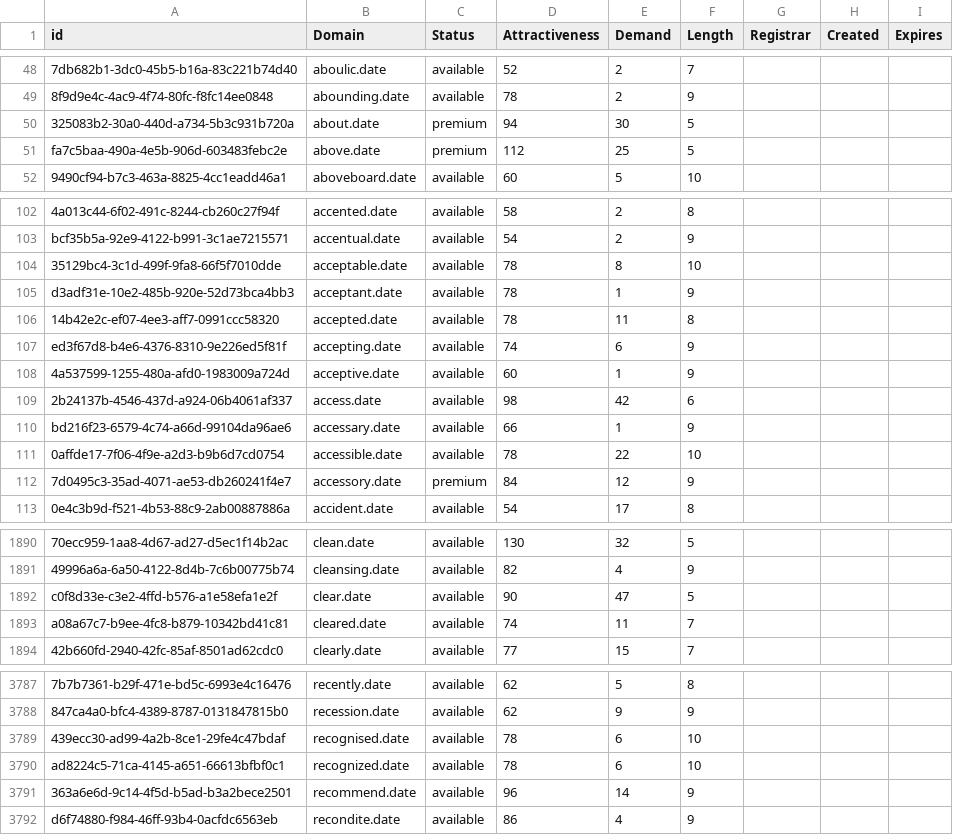
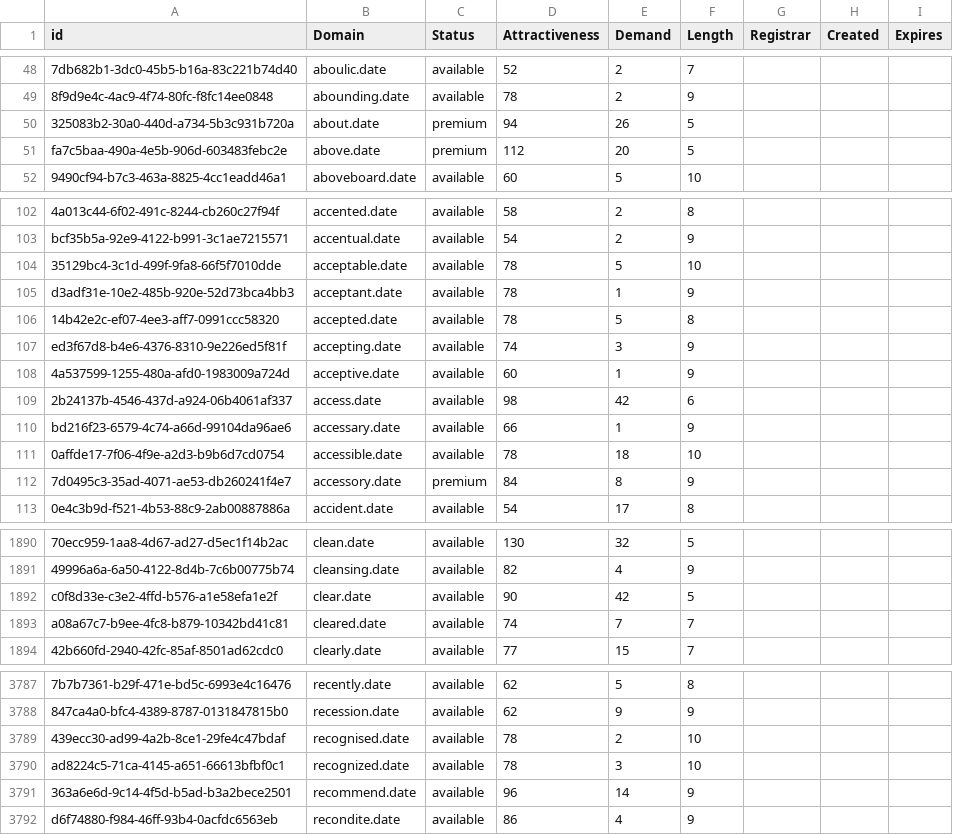
Before and after one commit to UniqueDomains/date-oneword-domains, a CSV file: date.csv, drawn as a sheet; only a part is shown, gaps mark what is left out; the diff covers the shown part only; the diff names each change by its address in the sheet, - before the commit and + after, or states it on an @@ line.

```diff
--- a/date.csv
+++ b/date.csv
-E50 (Demand): 30
+E50 (Demand): 26
-E51 (Demand): 25
+E51 (Demand): 20
-E104 (Demand): 8
+E104 (Demand): 5
-E106 (Demand): 11
+E106 (Demand): 5
-E107 (Demand): 6
+E107 (Demand): 3
-E111 (Demand): 22
+E111 (Demand): 18
-E112 (Demand): 12
+E112 (Demand): 8
-E1892 (Demand): 47
+E1892 (Demand): 42
-E1893 (Demand): 11
+E1893 (Demand): 7
-E3789 (Demand): 6
+E3789 (Demand): 2
-E3790 (Demand): 6
+E3790 (Demand): 3
```
Also changed, not shown: 36 edited cells elsewhere in this file, 2 other files.
